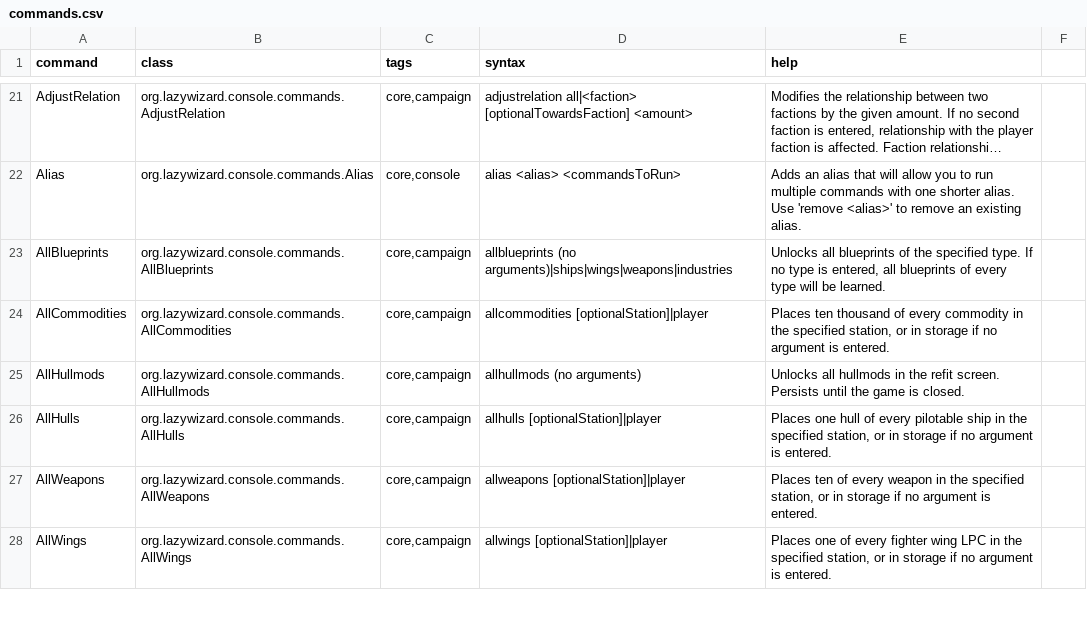
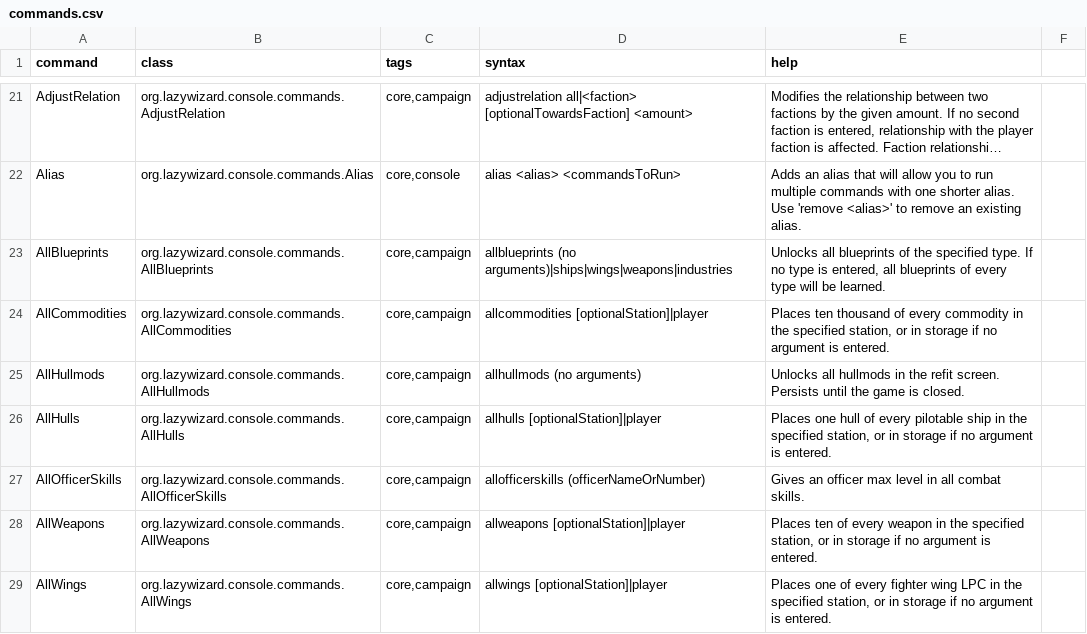
Before and after one commit to LazyWizard/console-commands, a CSV file: src/main/mod/data/console/commands.csv, drawn as a sheet; only a part is shown, gaps mark what is left out; long unchanged cells end in …; the diff names each change by its address in the sheet, - before the commit and + after, or states it on an @@ line.

Commit message:
Added AllOfficerSkills command (request from Fireballin17 on Discord)

```diff
--- a/src/main/mod/data/console/commands.csv
+++ b/src/main/mod/data/console/commands.csv
+row 27: AllOfficerSkills | org.lazywizard.console.commands.AllOfficerSkills | core,campaign | allofficerskills (officerNameOrNumber) | Gives an officer max level in all combat skills.
```
Also changed, not shown: 39 other files.
